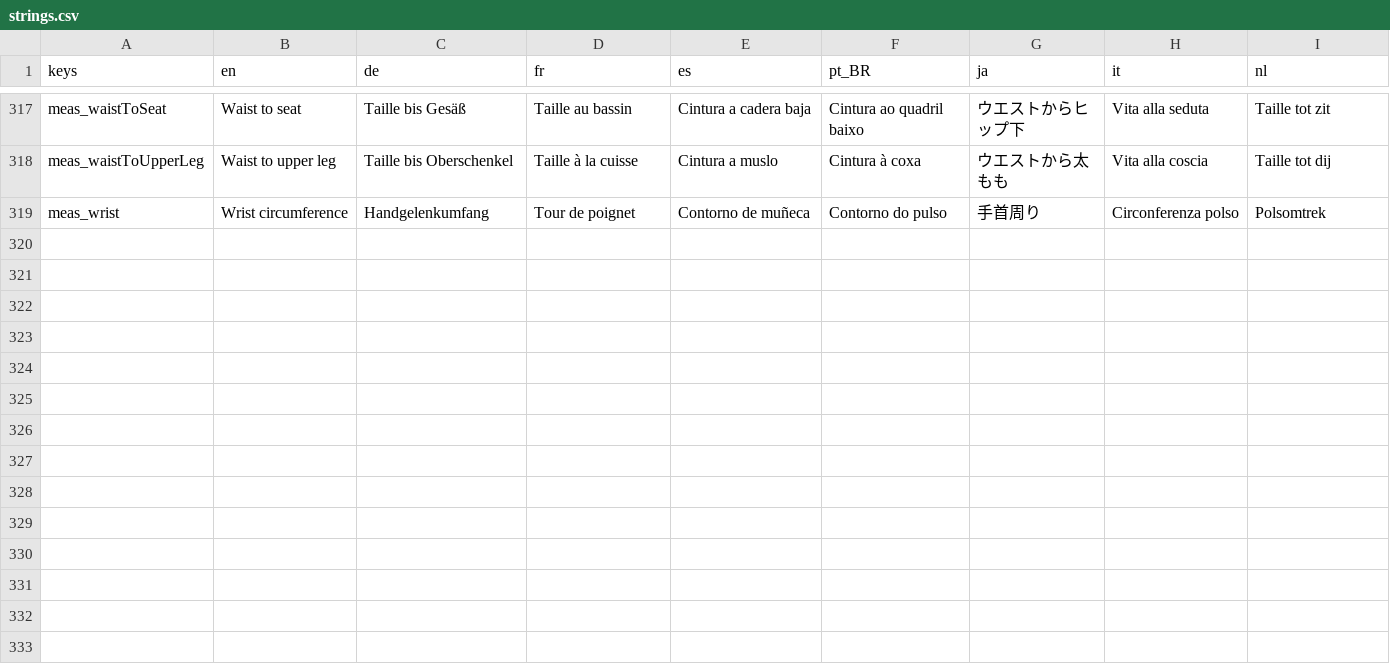
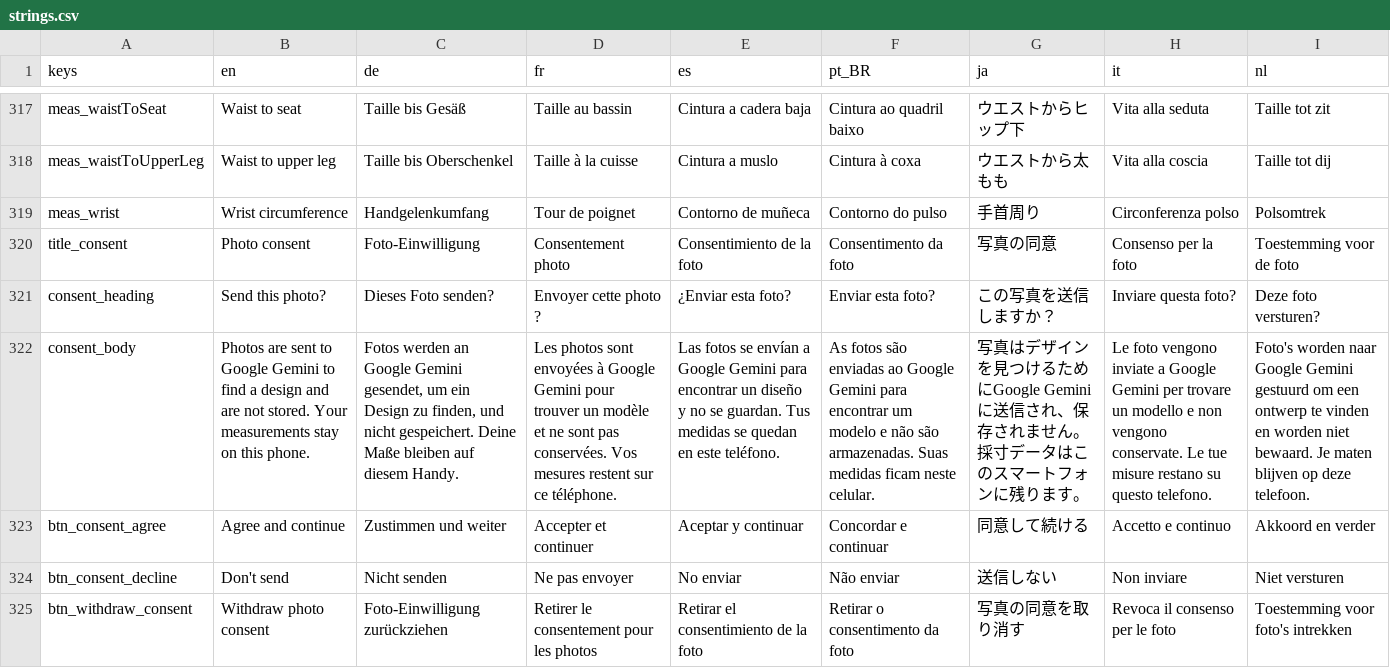
Before and after one commit to OrehRuoy/SewLens, a CSV file: i18n/strings.csv, drawn as a sheet; only a part is shown, gaps mark what is left out; the diff names each change by its address in the sheet, - before the commit and + after, or states it on an @@ line.

```diff
--- a/i18n/strings.csv
+++ b/i18n/strings.csv
+row 320: title_consent | Photo consent | Foto-Einwilligung | Consentement photo | Consentimiento de la foto | Consentimento da foto | 写真の同意 | Consenso per la foto | Toestemming voor de foto
+row 321: consent_heading | Send this photo? | Dieses Foto senden? | Envoyer cette photo ? | ¿Enviar esta foto? | Enviar esta foto? | この写真を送信しますか？ | Inviare questa foto? | Deze foto versturen?
+row 322: consent_body | Photos are sent to Google Gemini to find a design and are not stored. Your measurements stay on this phone. | Fotos werden an Google Gemini gesendet, um ein Design zu finden, und nicht gespeichert. Deine Maße bleiben auf diesem Handy. | Les photos sont envoyées à Google Gemini pour trouver un modèle et ne sont pas conservées. Vos mesures restent sur ce téléphone. | Las fotos se envían a Google Gemini para encontrar un diseño y no se guardan. Tus medidas se quedan en este teléfono. | As fotos são enviadas ao Google Gemini para encontrar um modelo e não são armazenadas. Suas medidas ficam neste celular. | 写真はデザインを見つけるためにGoogle Geminiに送信され、保存されません。採寸データはこのスマートフォンに残ります。 | Le foto vengono inviate a Google Gemini per trovare un modello e non vengono conservate. Le tue misure restano su questo telefono. | Foto's worden naar Google Gemini gestuurd om een ontwerp te vinden en worden niet bewaard. Je maten blijven op deze telefoon.
+row 323: btn_consent_agree | Agree and continue | Zustimmen und weiter | Accepter et continuer | Aceptar y continuar | Concordar e continuar | 同意して続ける | Accetto e continuo | Akkoord en verder
+row 324: btn_consent_decline | Don't send | Nicht senden | Ne pas envoyer | No enviar | Não enviar | 送信しない | Non inviare | Niet versturen
+row 325: btn_withdraw_consent | Withdraw photo consent | Foto-Einwilligung zurückziehen | Retirer le consentement pour les photos | Retirar el consentimiento de la foto | Retirar o consentimento da foto | 写真の同意を取り消す | Revoca il consenso per le foto | Toestemming voor foto's intrekken
```
Also changed, not shown: 22 other files.
